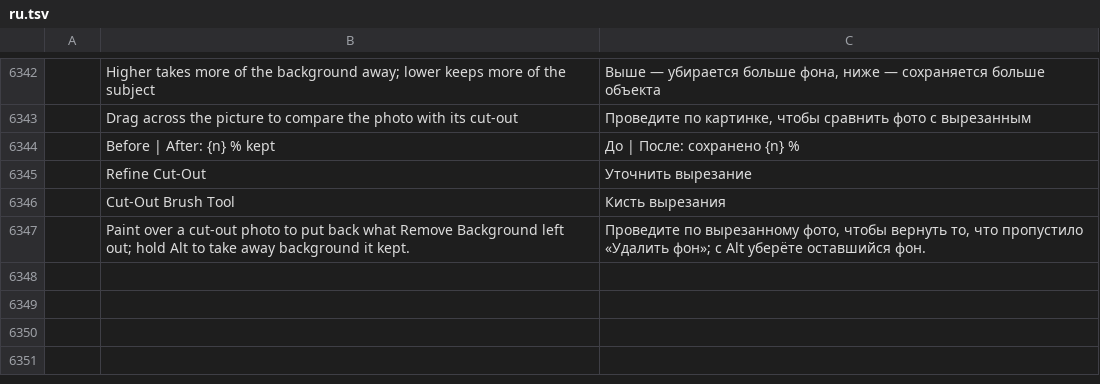
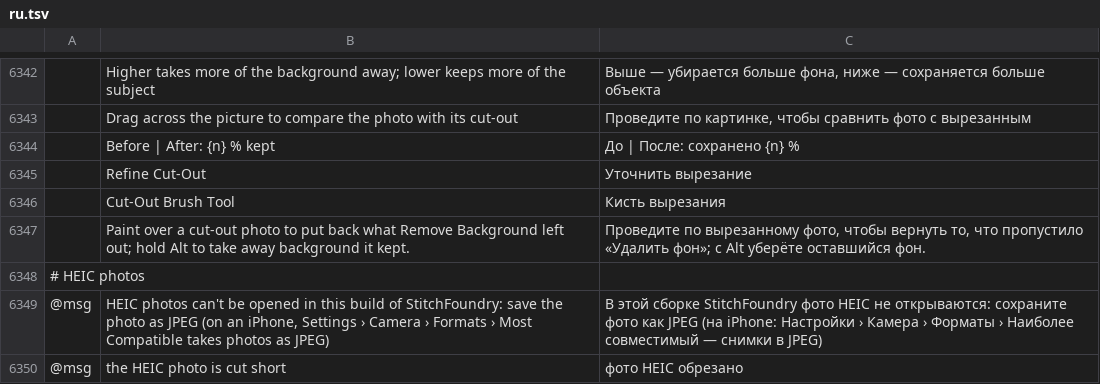
Before and after one commit to Stitchwright/StitchFoundry, a TSV file: crates/ui-egui/src/i18n/ru.tsv, drawn as a sheet; only a part is shown, gaps mark what is left out; the diff names each change by its address in the sheet, - before the commit and + after, or states it on an @@ line.

```diff
--- a/crates/ui-egui/src/i18n/ru.tsv
+++ b/crates/ui-egui/src/i18n/ru.tsv
+row 6348: # HEIC photos
+row 6349: @msg | HEIC photos can't be opened in this build of StitchFoundry: save the photo as JPEG (on an iPhone, Settings › Camera › Formats › Most Compatible takes photos as JPEG) | В этой сборке StitchFoundry фото HEIC не открываются: сохраните фото как JPEG (на iPhone: Настройки › Камера › Форматы › Наиболее совместимый — снимки в JPEG)
+row 6350: @msg | the HEIC photo is cut short | фото HEIC обрезано
```
Also changed, not shown: crates/ui-egui/src/i18n/cs.tsv, crates/ui-egui/src/i18n/de.tsv, 19 other files.
